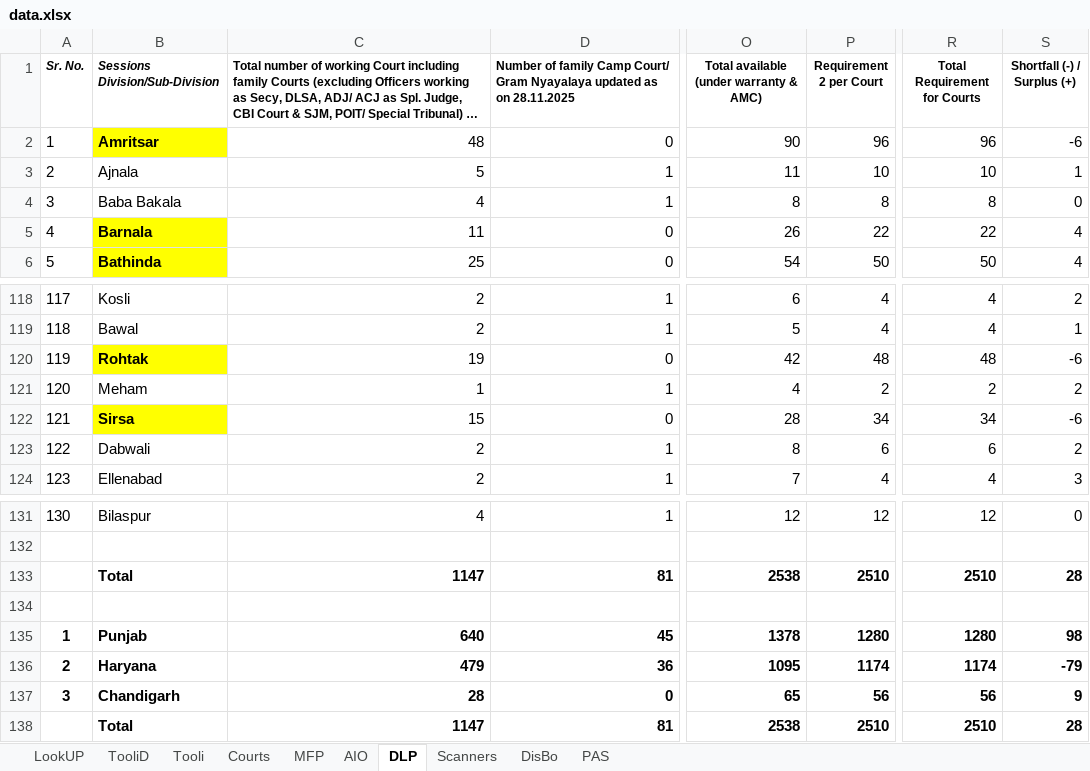
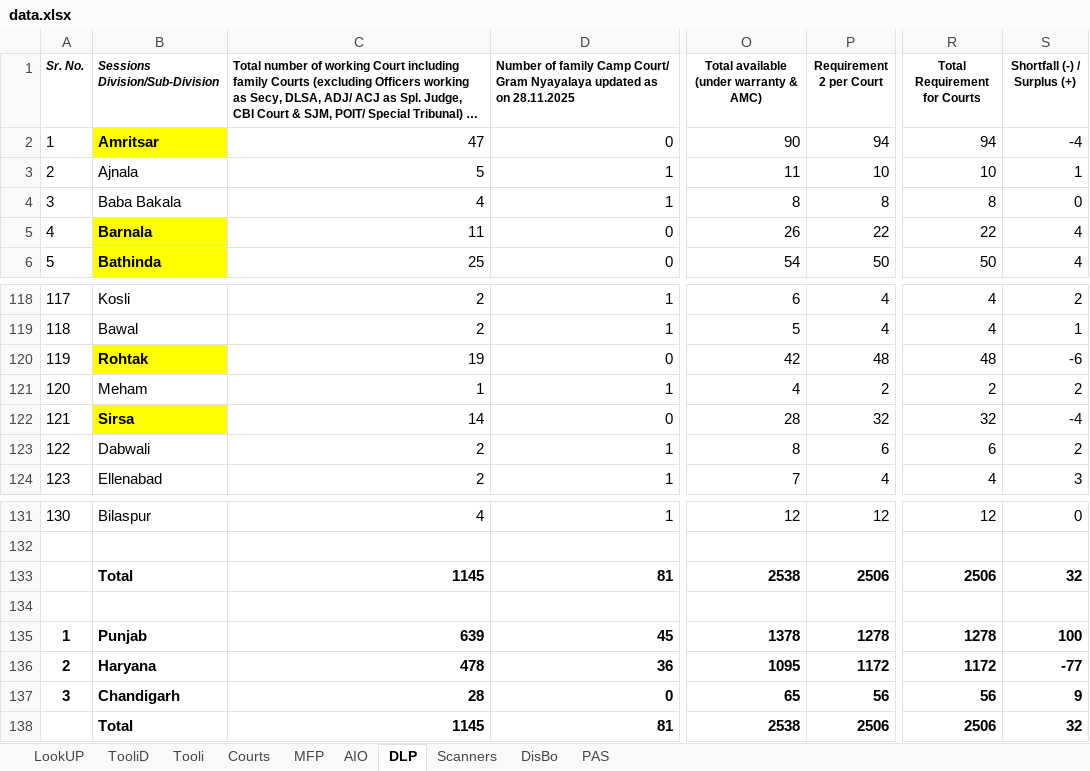
Before and after one commit to ronnierobbie/SeeBee1, an Excel workbook: data.xlsx, sheet DLP, drawn as a sheet; only a part is shown, gaps mark what is left out; long unchanged cells end in …; values as stored, in another font and other column widths than the file's, no borders; the diff names each change by its address in the sheet, - before the commit and + after, or states it on an @@ line.

```diff
--- a/data.xlsx (sheet DLP)
+++ b/data.xlsx (sheet DLP)
-C2: 48
+C2: 47
-P2 (Requirement 2 per Court): 96
+P2 (Requirement 2 per Court): 94
-R2 (Total Requirement for Courts): 96
+R2 (Total Requirement for Courts): 94
-S2 (Shortfall (-) / Surplus (+)): -6
+S2 (Shortfall (-) / Surplus (+)): -4
-C122: 15
+C122: 14
-P122 (Requirement 2 per Court): 34
+P122 (Requirement 2 per Court): 32
-R122 (Total Requirement for Courts): 34
+R122 (Total Requirement for Courts): 32
-S122 (Shortfall (-) / Surplus (+)): -6
+S122 (Shortfall (-) / Surplus (+)): -4
-C133: 1147
+C133: 1145
-P133 (Requirement 2 per Court): 2510
+P133 (Requirement 2 per Court): 2506
-R133 (Total Requirement for Courts): 2510
+R133 (Total Requirement for Courts): 2506
-S133 (Shortfall (-) / Surplus (+)): 28
+S133 (Shortfall (-) / Surplus (+)): 32
-C135: 640
+C135: 639
-P135 (Requirement 2 per Court): 1280
+P135 (Requirement 2 per Court): 1278
-R135 (Total Requirement for Courts): 1280
+R135 (Total Requirement for Courts): 1278
-S135 (Shortfall (-) / Surplus (+)): 98
+S135 (Shortfall (-) / Surplus (+)): 100
-C136: 479
+C136: 478
-P136 (Requirement 2 per Court): 1174
+P136 (Requirement 2 per Court): 1172
-R136 (Total Requirement for Courts): 1174
+R136 (Total Requirement for Courts): 1172
-S136 (Shortfall (-) / Surplus (+)): -79
+S136 (Shortfall (-) / Surplus (+)): -77
-C138: 1147
+C138: 1145
-P138 (Requirement 2 per Court): 2510
+P138 (Requirement 2 per Court): 2506
-R138 (Total Requirement for Courts): 2510
+R138 (Total Requirement for Courts): 2506
-S138 (Shortfall (-) / Surplus (+)): 28
+S138 (Shortfall (-) / Surplus (+)): 32
```
Also changed, not shown: sheet TooliD, sheet LookUP, sheet Tooli, sheet MFP, sheet AIO, sheet Scanners, 3 more sheets.
